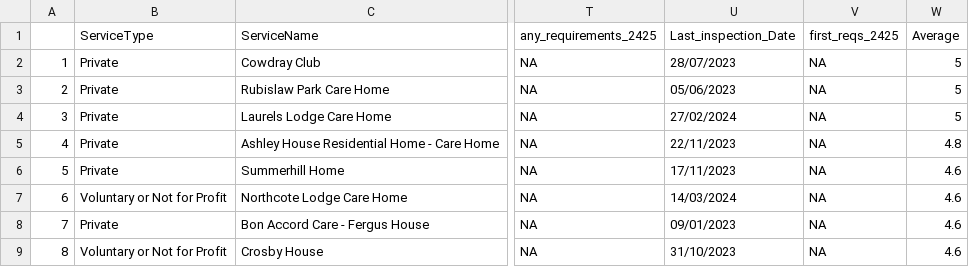
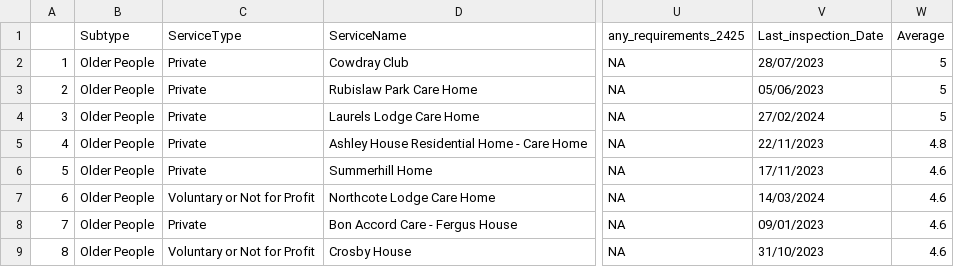
Before and after one commit to EmaSabl/CI, a CSV file: data/report/Aberdeen_care_homes.csv, drawn as a sheet; only a part is shown, gaps mark what is left out; removed rows and columns are numbered as before the commit, all else as after; the diff covers the shown part only; the diff names each change by its address in the sheet, - before the commit and + after, or states it on an @@ line.

```diff
--- a/data/report/Aberdeen_care_homes.csv
+++ b/data/report/Aberdeen_care_homes.csv
+column B (Subtype), rows 2-9: all Older People
-column V (first_reqs_2425), rows 2-9: all NA
```
Also changed, not shown: 7 edited cells elsewhere in this file, data/report/Aberdeen_nursery.csv, data/report/dundee_nursery.csv, 13 other files.
